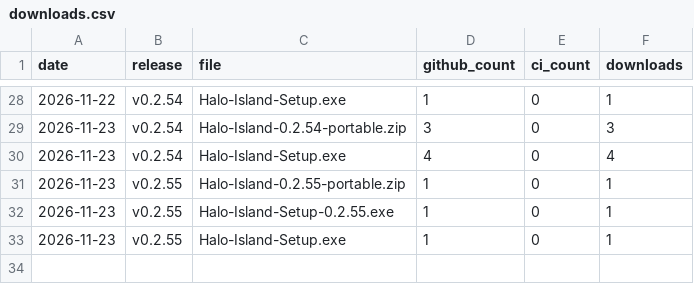
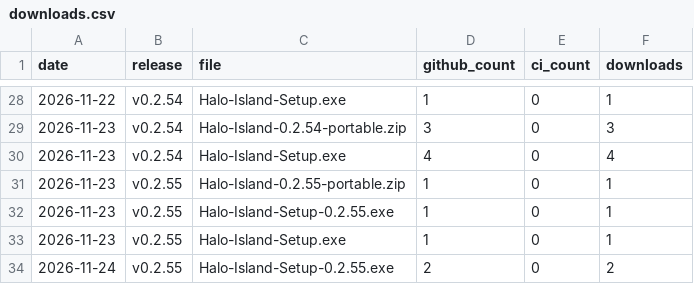
Before and after one commit to kolijijani/halo-island, a CSV file: data/downloads.csv, drawn as a sheet; only a part is shown, gaps mark what is left out.

```diff
--- a/data/downloads.csv
+++ b/data/downloads.csv
@@ -33 +33,2 @@ date,release,file,github_count,ci_count,downloads
 2026-11-23,v0.2.55,Halo-Island-Setup.exe,1,0,1
+2026-11-24,v0.2.55,Halo-Island-Setup-0.2.55.exe,2,0,2
```
Also changed, not shown: 4 other files.
